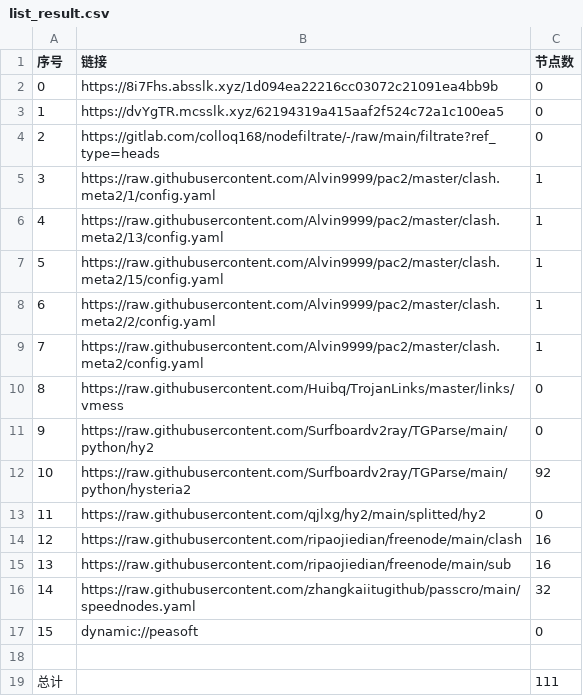
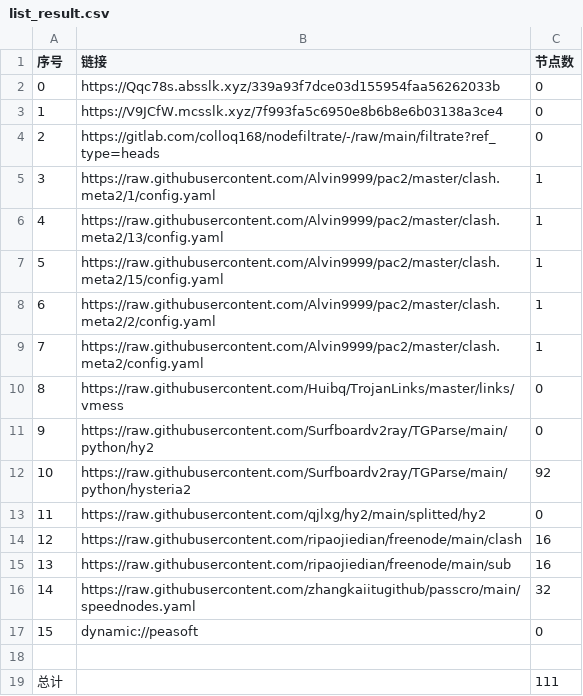
Before and after one commit to yg8080/AutoMergePublicNodes, a CSV file: list_result.csv, drawn as a sheet.

```diff
--- a/list_result.csv
+++ b/list_result.csv
@@ -1,4 +1,4 @@
 序号,链接,节点数
-0,https://8i7Fhs.absslk.xyz/1d094ea22216cc03072c21091ea4bb9b,0
-1,https://dvYgTR.mcsslk.xyz/62194319a415aaf2f524c72a1c100ea5,0
+0,https://Qqc78s.absslk.xyz/339a93f7dce03d155954faa56262033b,0
+1,https://V9JCfW.mcsslk.xyz/7f993fa5c6950e8b6b8e6b03138a3ce4,0
 2,https://gitlab.com/colloq168/nodefiltrate/-/raw/main/filtrate?ref_type=heads,0
```
Also changed, not shown: 5 other files.
